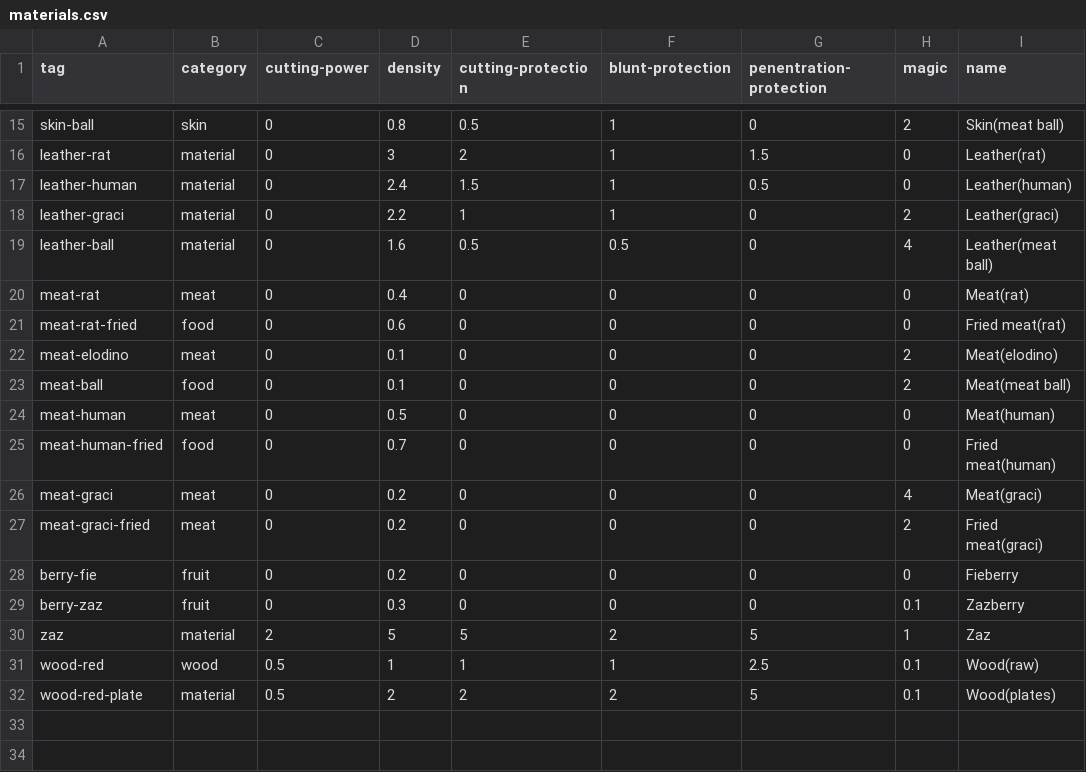
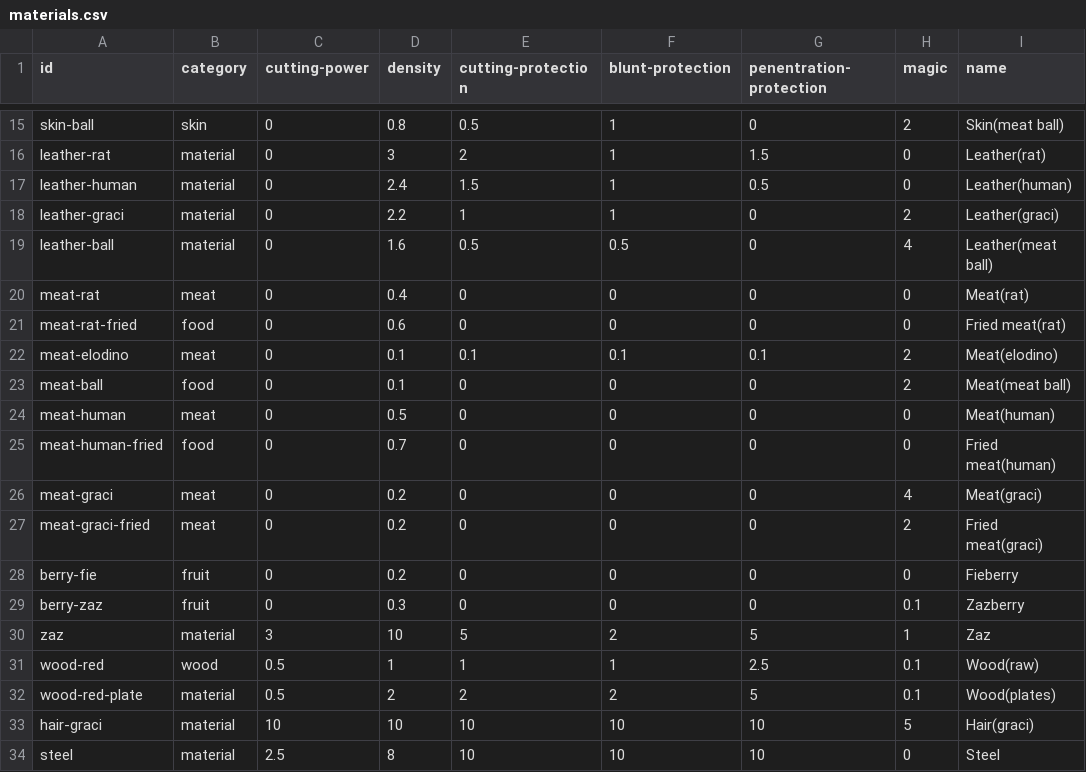
Before and after one commit to ineveraskedforthis/2, a CSV file: game_content/tables/materials.csv (was game_content/materials.csv), drawn as a sheet; only a part is shown, gaps mark what is left out; the diff names each change by its address in the sheet, - before the commit and + after, or states it on an @@ line.

Commit message:
improve code generation and add items tables

```diff
--- a/game_content/materials.csv
+++ b/game_content/tables/materials.csv
-A1: tag
+A1: id
-E22 (cutting-protection): 0
+E22 (cutting-protection): 0.1
-F22 (blunt-protection): 0
+F22 (blunt-protection): 0.1
-G22 (penentration-protection): 0
+G22 (penentration-protection): 0.1
-C30 (cutting-power): 2
+C30 (cutting-power): 3
-D30 (density): 5
+D30 (density): 10
+row 33: hair-graci | material | 10 | 10 | 10 | 10 | 10 | 5 | Hair(graci)
+row 34: steel | material | 2.5 | 8 | 10 | 10 | 10 | 0 | Steel
```
Also changed, not shown: 6 other files.
